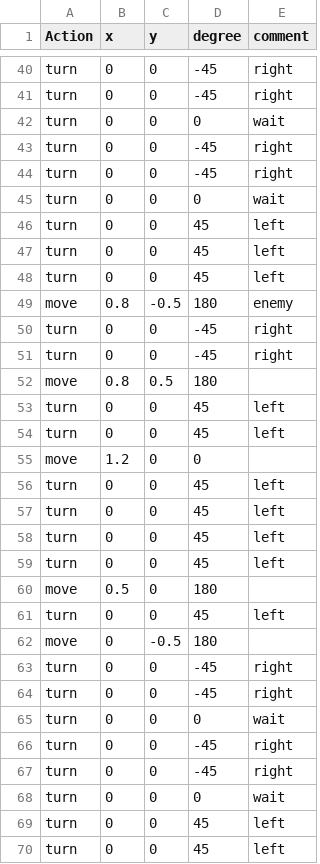
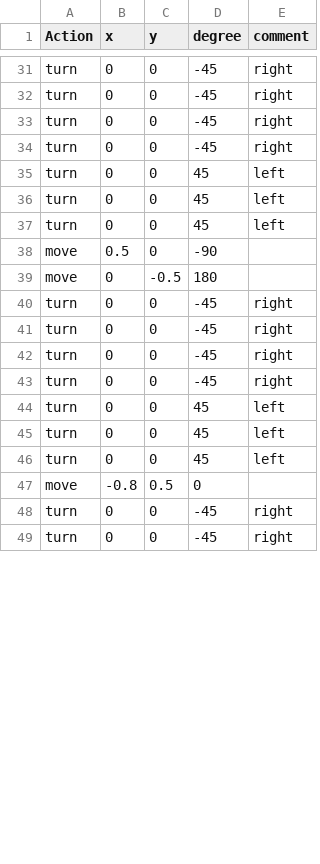
Before and after one commit to safubuki/burger_war, a CSV file: burger_war/scripts/position_list.csv, drawn as a sheet; only a part is shown, gaps mark what is left out; the shorter side is filled out with more unchanged rows; the diff covers the shown part only.

```diff
--- a/burger_war/scripts/position_list.csv
+++ b/burger_war/scripts/position_list.csv
@@ -41,6 +32,4 @@ turn,0,0,-45,right
 turn,0,0,-45,right
-turn,0,0,0,wait
 turn,0,0,-45,right
 turn,0,0,-45,right
-turn,0,0,0,wait
 turn,0,0,45,left
@@ -48,15 +37,3 @@ turn,0,0,45,left
 turn,0,0,45,left
-move,0.8,-0.5,180,enemy
-turn,0,0,-45,right
-turn,0,0,-45,right
-move,0.8,0.5,180,
-turn,0,0,45,left
-turn,0,0,45,left
-move,1.2,0,0,
-turn,0,0,45,left
-turn,0,0,45,left
-turn,0,0,45,left
-turn,0,0,45,left
-move,0.5,0,180,
-turn,0,0,45,left
+move,0.5,0,-90,
 move,0,-0.5,180,
@@ -64,6 +41,4 @@ turn,0,0,-45,right
 turn,0,0,-45,right
-turn,0,0,0,wait
 turn,0,0,-45,right
 turn,0,0,-45,right
-turn,0,0,0,wait
 turn,0,0,45,left
```
Also changed, not shown: 2 added rows, 10 removed rows and 2 edited cells elsewhere in this file, 1 other file.
